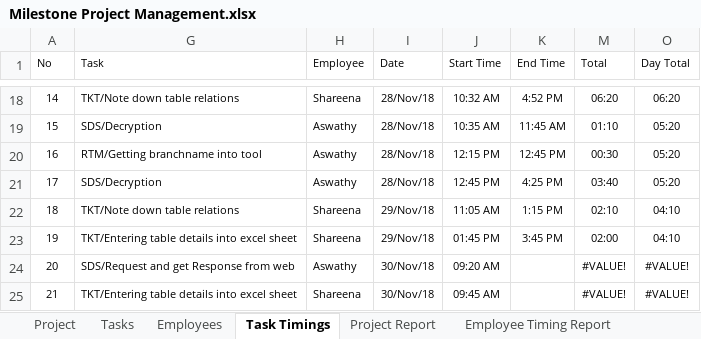
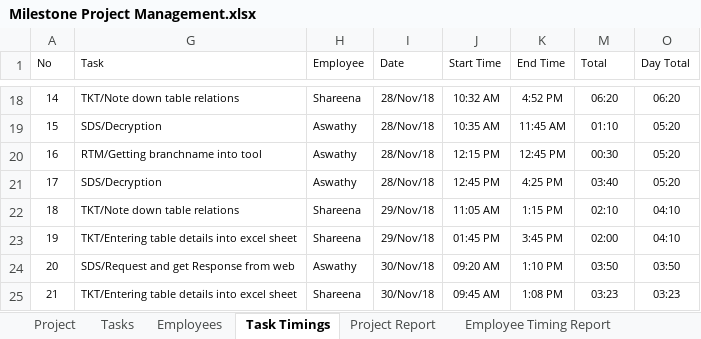
Before and after one commit to MilestoneInnovativeTechnologies/Project-Development, an Excel workbook: Milestone Project Management.xlsx, sheet Task Timings, drawn as a sheet; only a part is shown, gaps mark what is left out; values as stored, in another font and other column widths than the file's, no borders; table styles not drawn; the diff names each change by its address in the sheet, - before the commit and + after, or states it on an @@ line.

```diff
--- a/Milestone Project Management.xlsx (sheet Task Timings)
+++ b/Milestone Project Management.xlsx (sheet Task Timings)
-K24 (End Time): (empty)
+K24 (End Time): 1:10 PM
-M24 (Total): #VALUE!
+M24 (Total): 03:50
-O24 (Day Total): #VALUE!
+O24 (Day Total): 03:50
-K25 (End Time): (empty)
+K25 (End Time): 1:08 PM
-M25 (Total): #VALUE!
+M25 (Total): 03:23
-O25 (Day Total): #VALUE!
+O25 (Day Total): 03:23
```
Also changed, not shown: sheet Employee Timing Report, sheet Project Report, hidden cells, charts or pictures.
